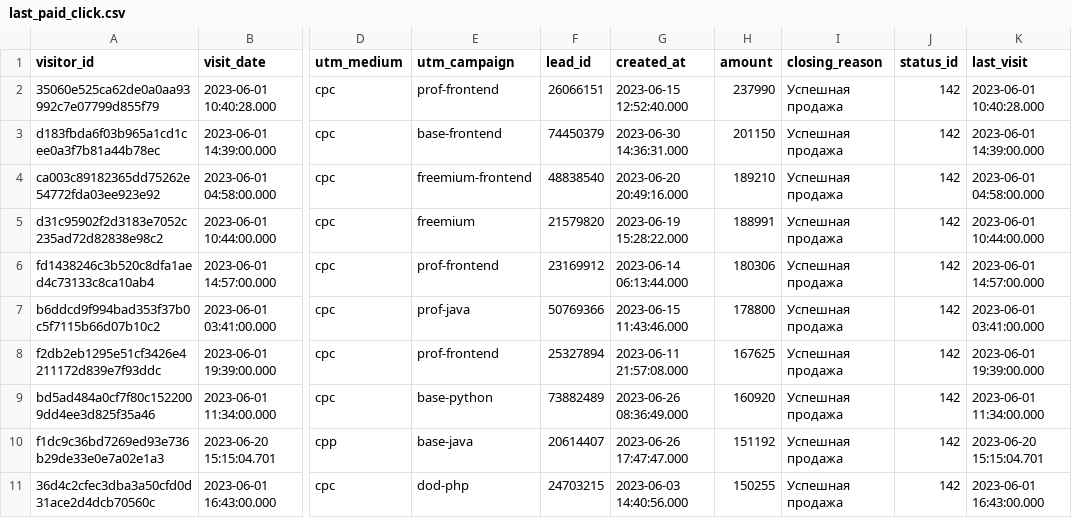
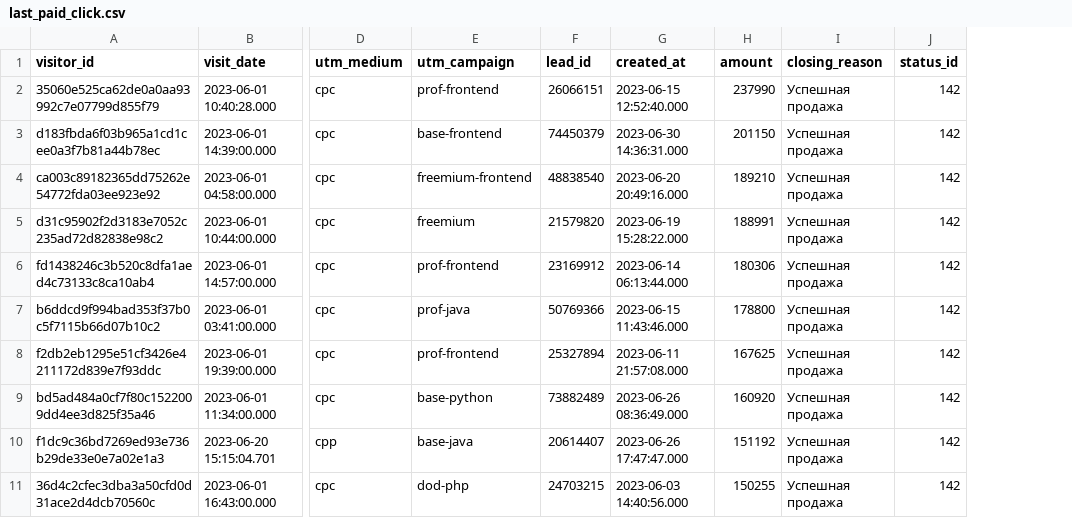
Before and after one commit to NatalliaVarabyova/data-analytics-project-96, a CSV file: last_paid_click.csv, drawn as a sheet; only a part is shown, gaps mark what is left out; the diff names each change by its address in the sheet, - before the commit and + after, or states it on an @@ line.

Commit message:
Refreshed queries
deleted an extra column, rename the file 'last_paid_click.sql'

```diff
--- a/last_paid_click.csv
+++ b/last_paid_click.csv
-column K (last_visit), rows 2-11: 2023-06-01 10:40:28.000 | 2023-06-01 14:39:00.000 | 2023-06-01 04:58:00.000 | 2023-06-01 10:44:00.000 | 2023-06-01 14:57:00.000 | 2023-06-01 03:41:00.000 | 2023-06-01 19:39:00.000 | 2023-06-01 11:34:00.000 | 2023-06-20 15:15:04.701 | 2023-06-01 16:43:00.000
```
Also changed, not shown: 1 other file.
